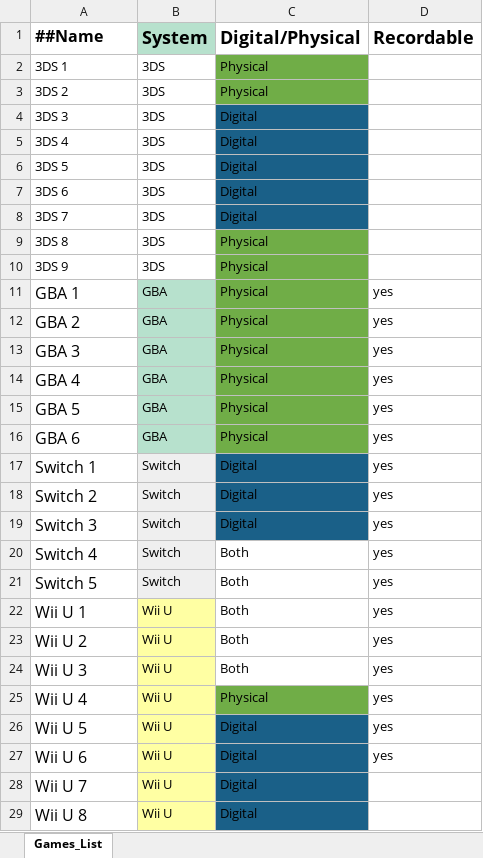
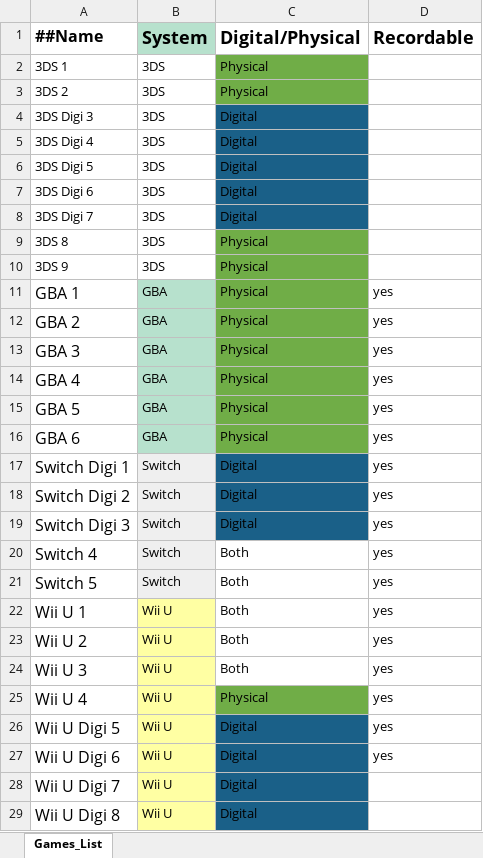
Before and after one commit to ForgetfulShrug/RandomGameSelector, an Excel workbook: RandomGameSelector/Resources/Test_Game_Lists.xlsx, sheet Games_List, drawn as a sheet; values as stored, in another font and other column widths than the file's, no borders; charts and pictures not drawn; the diff names each change by its address in the sheet, - before the commit and + after, or states it on an @@ line.

```diff
--- a/RandomGameSelector/Resources/Test_Game_Lists.xlsx (sheet Games_List)
+++ b/RandomGameSelector/Resources/Test_Game_Lists.xlsx (sheet Games_List)
-A4 (##Name): 3DS 3
+A4 (##Name): 3DS Digi 3
-A5 (##Name): 3DS 4
+A5 (##Name): 3DS Digi 4
-A6 (##Name): 3DS 5
+A6 (##Name): 3DS Digi 5
-A7 (##Name): 3DS 6
+A7 (##Name): 3DS Digi 6
-A8 (##Name): 3DS 7
+A8 (##Name): 3DS Digi 7
-A17 (##Name): Switch 1
+A17 (##Name): Switch Digi 1
-A18 (##Name): Switch 2
+A18 (##Name): Switch Digi 2
-A19 (##Name): Switch 3
+A19 (##Name): Switch Digi 3
-A26 (##Name): Wii U 5
+A26 (##Name): Wii U Digi 5
-A27 (##Name): Wii U 6
+A27 (##Name): Wii U Digi 6
-A28 (##Name): Wii U 7
+A28 (##Name): Wii U Digi 7
-A29 (##Name): Wii U 8
+A29 (##Name): Wii U Digi 8
```
Also changed, not shown: 1 other file.
